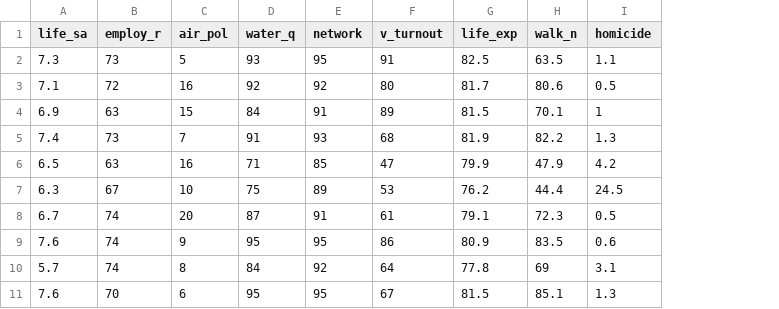
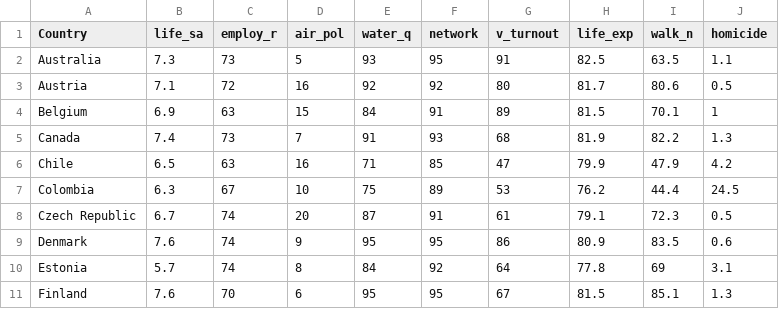
Before and after one commit to Deborah-Jia/da2-assignment2, a CSV file: data/clean/b_f_clean.csv, drawn as a sheet; only a part is shown; the diff names each change by its address in the sheet, - before the commit and + after, or states it on an @@ line.

Commit message:
update csv files

```diff
--- a/data/clean/b_f_clean.csv
+++ b/data/clean/b_f_clean.csv
+column A (Country), rows 2-11: Australia | Austria | Belgium | Canada | Chile | Colombia | Czech Republic | Denmark | Estonia | Finland
```
